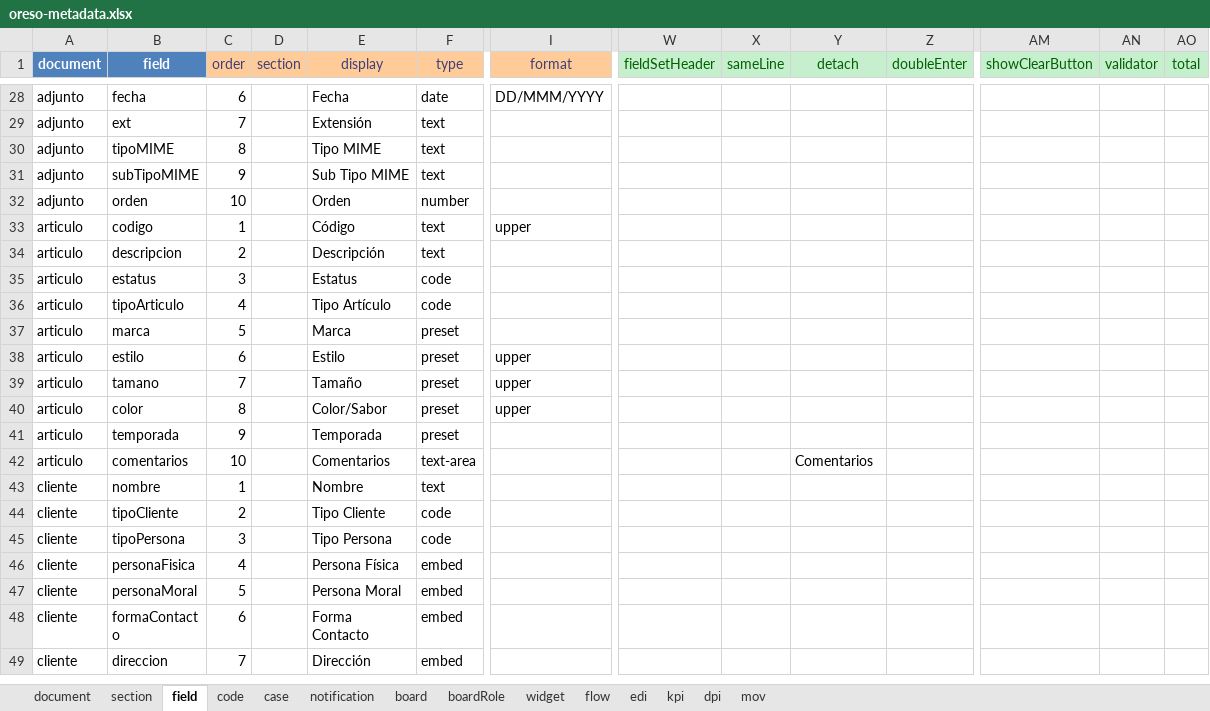
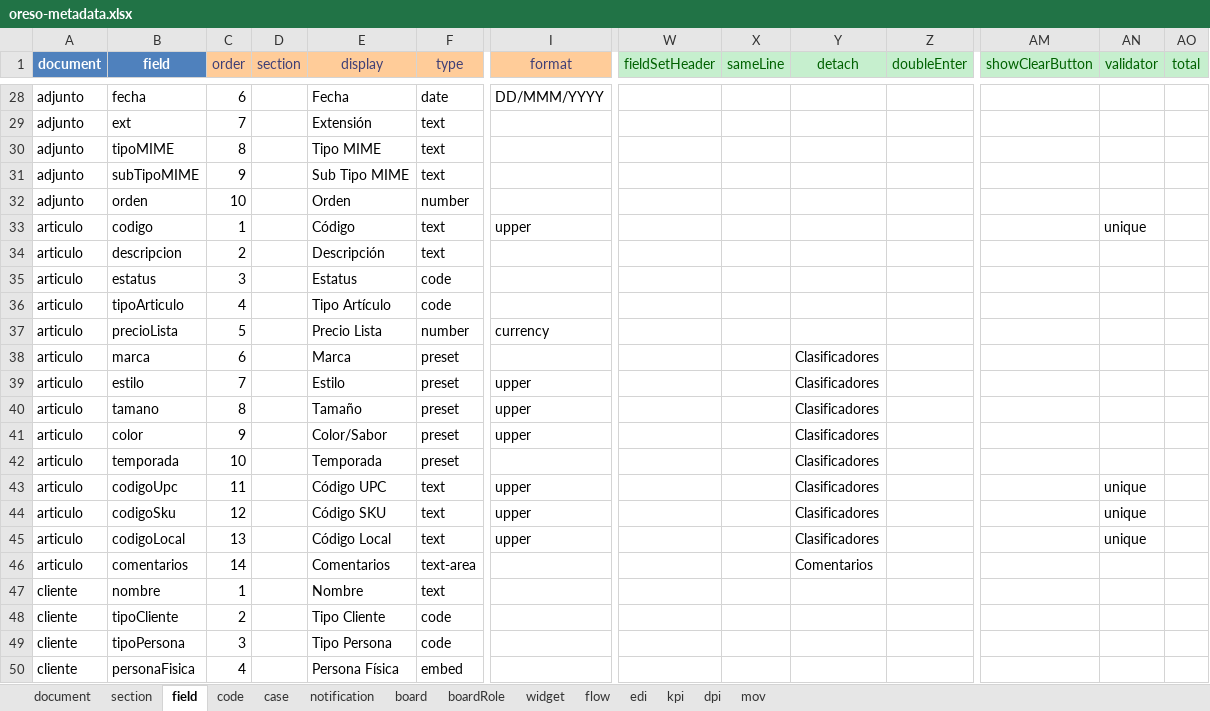
Before and after one commit to bh-wasabi/oreso, an Excel workbook: oreso-metadata.xlsx, sheet field, drawn as a sheet; only a part is shown, gaps mark what is left out; the shorter side is filled out with more unchanged rows; values as stored, in another font and other column widths than the file's, no borders; addresses are those after the commit; rows hold the shown columns only; the diff names each change by its address in the sheet, - before the commit and + after, or states it on an @@ line.

```diff
--- a/oreso-metadata.xlsx (sheet field)
+++ b/oreso-metadata.xlsx (sheet field)
-AN33 (validator): (empty)
+AN33 (validator): unique
+row 37: articulo | precioLista | 5 |  | Precio Lista | number | currency
-C38 (order): 5
+C38 (order): 6
-Y38:Y42 (detach): (empty)
+Y38:Y42 (detach): Clasificadores
-C39 (order): 6
+C39 (order): 7
-C40 (order): 7
+C40 (order): 8
-C41 (order): 8
+C41 (order): 9
-C42 (order): 9
+C42 (order): 10
+row 43: articulo | codigoUpc | 11 |  | Código UPC | text | upper |  |  | Clasificadores |  |  | unique
+row 44: articulo | codigoSku | 12 |  | Código SKU | text | upper |  |  | Clasificadores |  |  | unique
+row 45: articulo | codigoLocal | 13 |  | Código Local | text | upper |  |  | Clasificadores |  |  | unique
-C46 (order): 10
+C46 (order): 14
```
Also changed, not shown: 5 other files.
